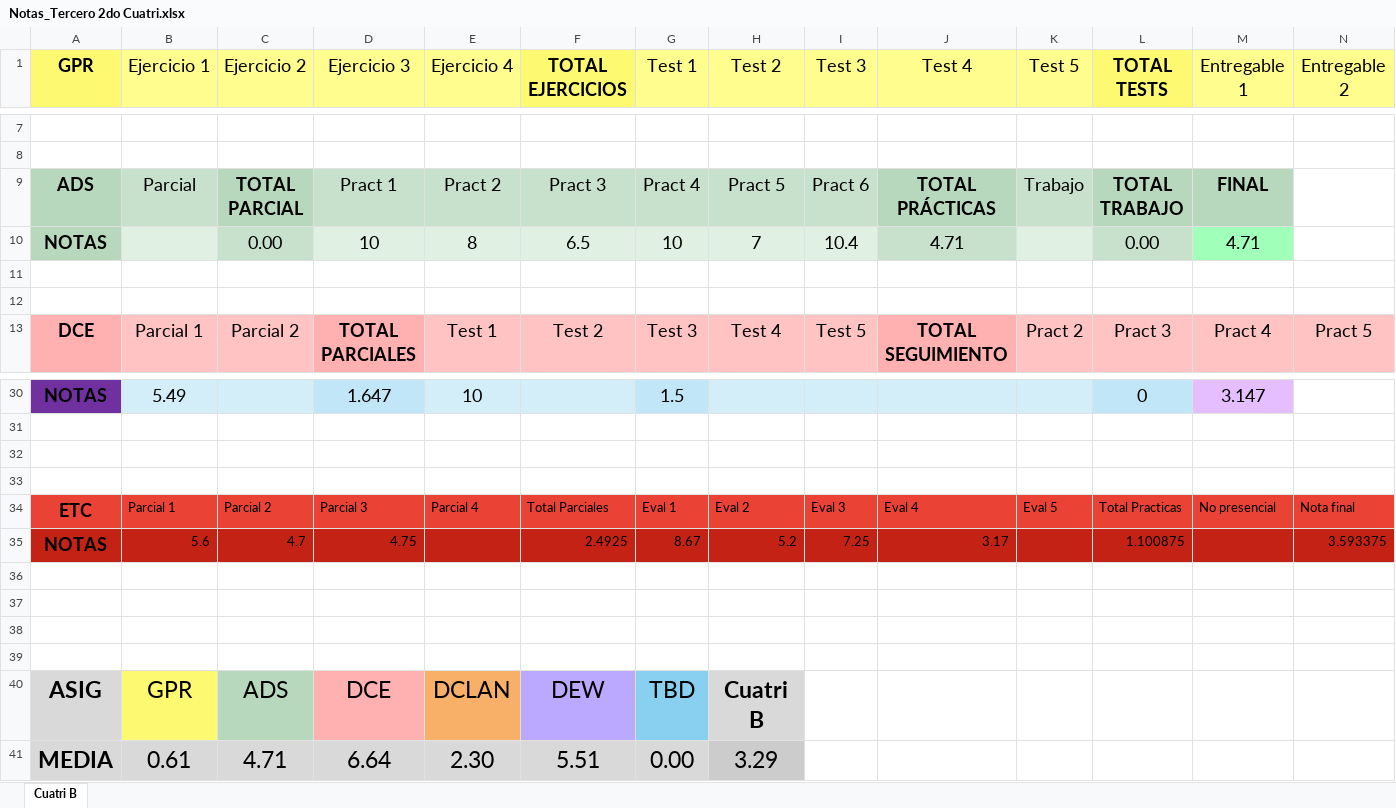
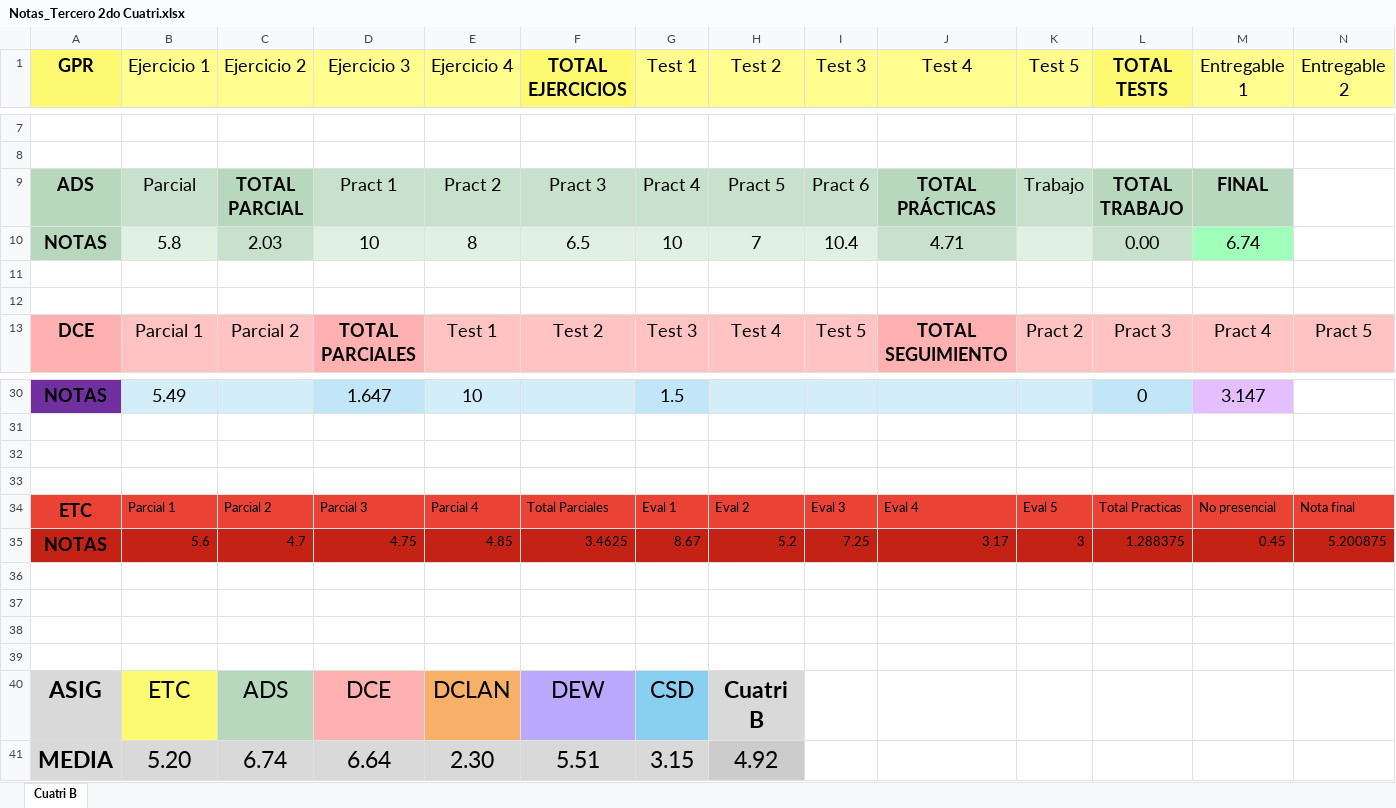
Before and after one commit to ismafh/Ingenieria-Informatica, an Excel workbook: 3º/Notas_Tercero 2do Cuatri.xlsx, sheet Cuatri B, drawn as a sheet; only a part is shown, gaps mark what is left out; values as stored, in another font and other column widths than the file's, no borders; conditional formats not drawn; the diff names each change by its address in the sheet, - before the commit and + after, or states it on an @@ line.

Commit message:
Actualización notas

```diff
--- a/3º/Notas_Tercero 2do Cuatri.xlsx (sheet Cuatri B)
+++ b/3º/Notas_Tercero 2do Cuatri.xlsx (sheet Cuatri B)
-B10 (Ejercicio 1): (empty)
+B10 (Ejercicio 1): 5.8
-C10 (Ejercicio 2): 0.00
+C10 (Ejercicio 2): 2.03
-M10 (Entregable 1): 4.71
+M10 (Entregable 1): 6.74
-E35 (Ejercicio 4): (empty)
+E35 (Ejercicio 4): 4.85
-F35 (TOTAL EJERCICIOS): 2.4925
+F35 (TOTAL EJERCICIOS): 3.4625
-K35 (Test 5): (empty)
+K35 (Test 5): 3
-L35 (TOTAL TESTS): 1.100875
+L35 (TOTAL TESTS): 1.288375
-M35 (Entregable 1): (empty)
+M35 (Entregable 1): 0.45
-N35 (Entregable 2): 3.593375
+N35 (Entregable 2): 5.200875
-B40 (Ejercicio 1): GPR
+B40 (Ejercicio 1): ETC
-G40 (Test 1): TBD
+G40 (Test 1): CSD
-B41 (Ejercicio 1): 0.61
+B41 (Ejercicio 1): 5.20
-C41 (Ejercicio 2): 4.71
+C41 (Ejercicio 2): 6.74
-G41 (Test 1): 0.00
+G41 (Test 1): 3.15
-H41 (Test 2): 3.29
+H41 (Test 2): 4.92
```
